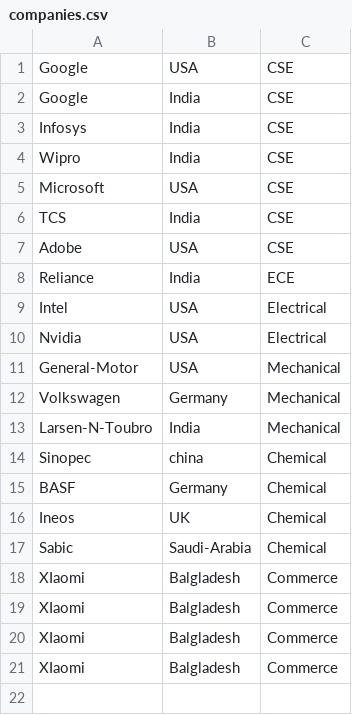
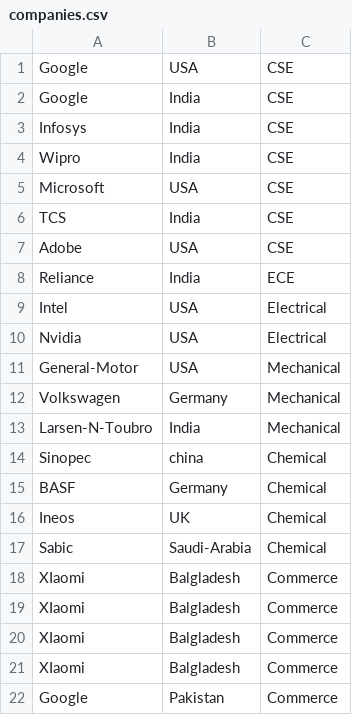
Before and after one commit to wantedbear007/placement_student_project, a CSV file: CSVs/companies.csv, drawn as a sheet; the diff names each change by its address in the sheet, - before the commit and + after, or states it on an @@ line.

```diff
--- a/CSVs/companies.csv
+++ b/CSVs/companies.csv
+row 22: Google | Pakistan | Commerce
```
Also changed, not shown: CSVs/companies_today.csv, 2 other files.
